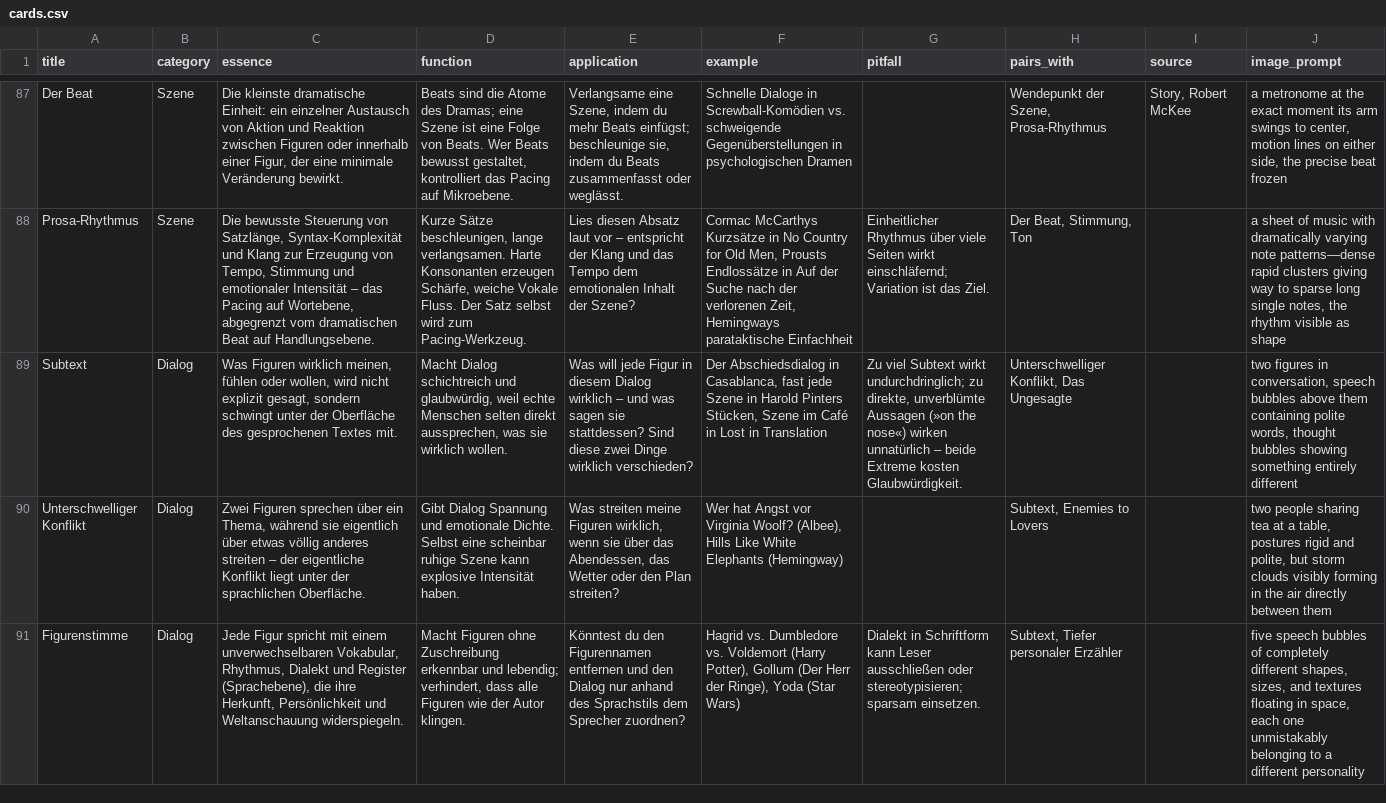
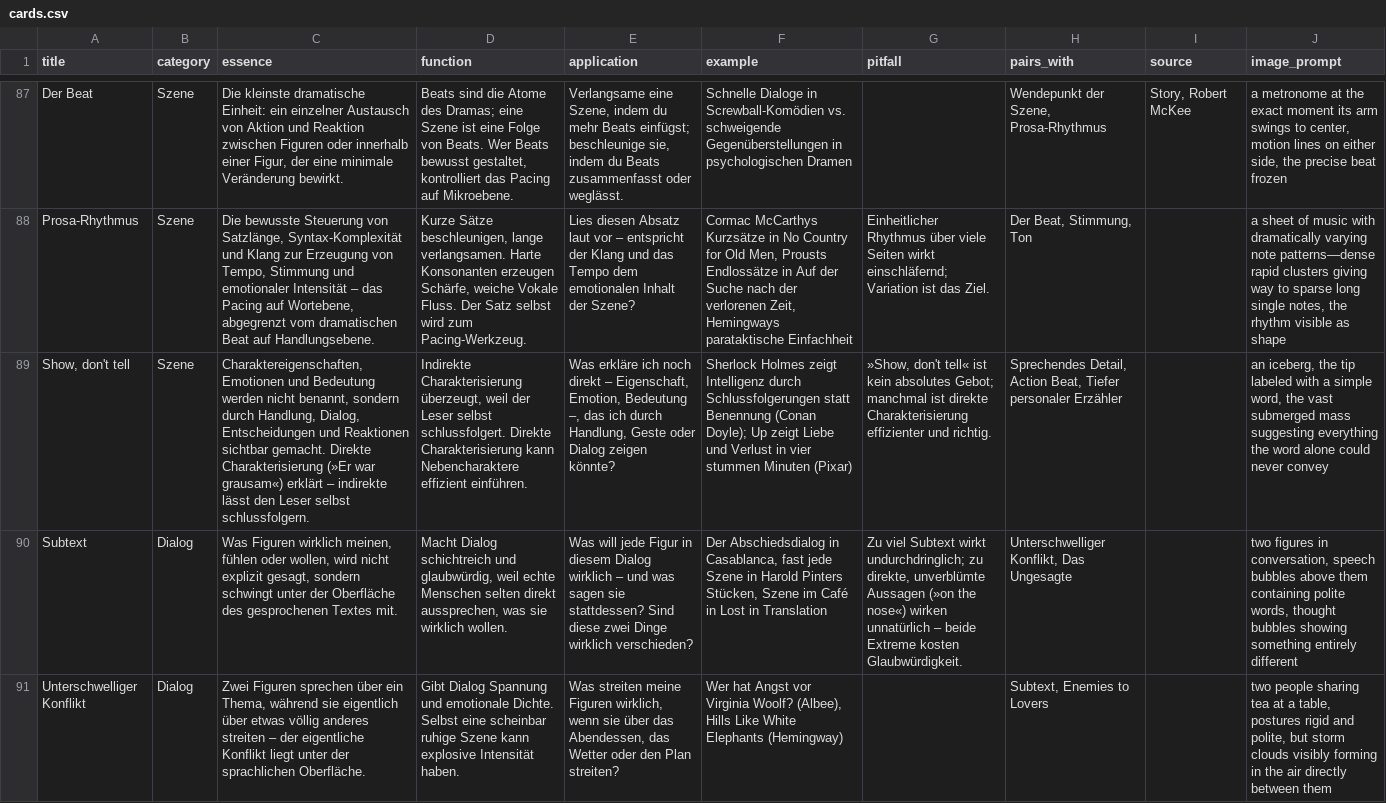
Before and after one commit to michasng/tintenfunken, a CSV file: cards.csv, drawn as a sheet; only a part is shown, gaps mark what is left out; the shorter side is filled out with more unchanged rows; the diff covers the shown part only; the diff names each change by its address in the sheet, - before the commit and + after, or states it on an @@ line.

Commit message:
Rework the card "Show don't tell"

```diff
--- a/cards.csv
+++ b/cards.csv
+row 89: Show, don't tell | Szene | Charaktereigenschaften, Emotionen und Bedeutung werden nicht benannt, sondern durch Handlung, Dialog, Entscheidungen und Reaktionen sichtbar gemacht. Direkte Charakterisierung (»Er war grausam«) erklärt – indirekte lässt den Leser selbst schlussfolgern. | Indirekte Charakterisierung überzeugt, weil der Leser selbst schlussfolgert. Direkte Charakterisierung kann Nebencharaktere effizient einführen. | Was erkläre ich noch direkt – Eigenschaft, Emotion, Bedeutung –, das ich durch Handlung, Geste oder Dialog zeigen könnte? | Sherlock Holmes zeigt Intelligenz durch Schlussfolgerungen statt Benennung (Conan Doyle); Up zeigt Liebe und Verlust in vier stummen Minuten (Pixar) | »Show, don't tell« ist kein absolutes Gebot; manchmal ist direkte Charakterisierung effizienter und richtig. | Sprechendes Detail, Action Beat, Tiefer personaler Erzähler |  | an iceberg, the tip labeled with a simple word, the vast submerged mass suggesting everything the word alone could never convey
```
Also changed, not shown: 1 removed row and 2 edited cells elsewhere in this file.
